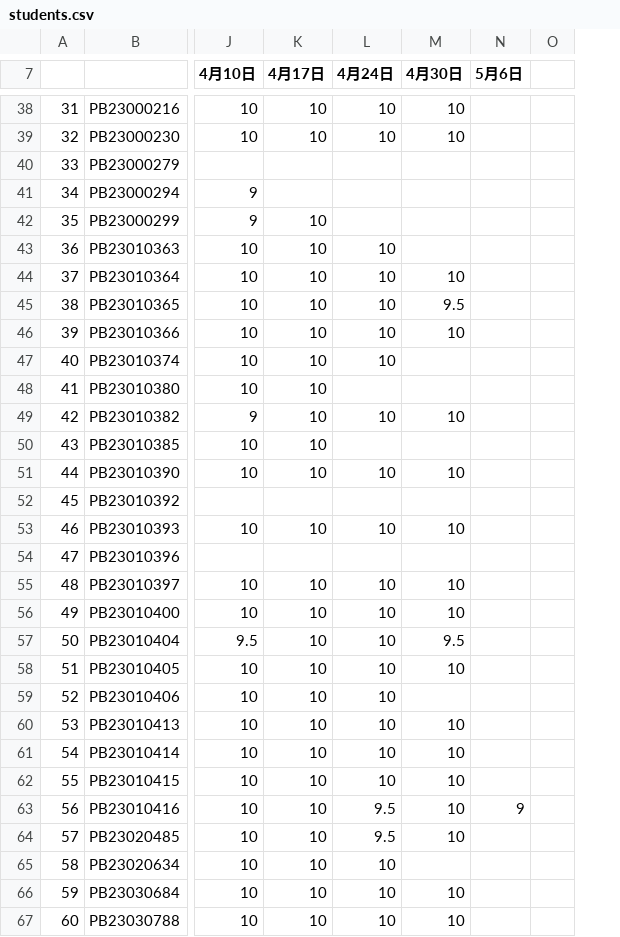
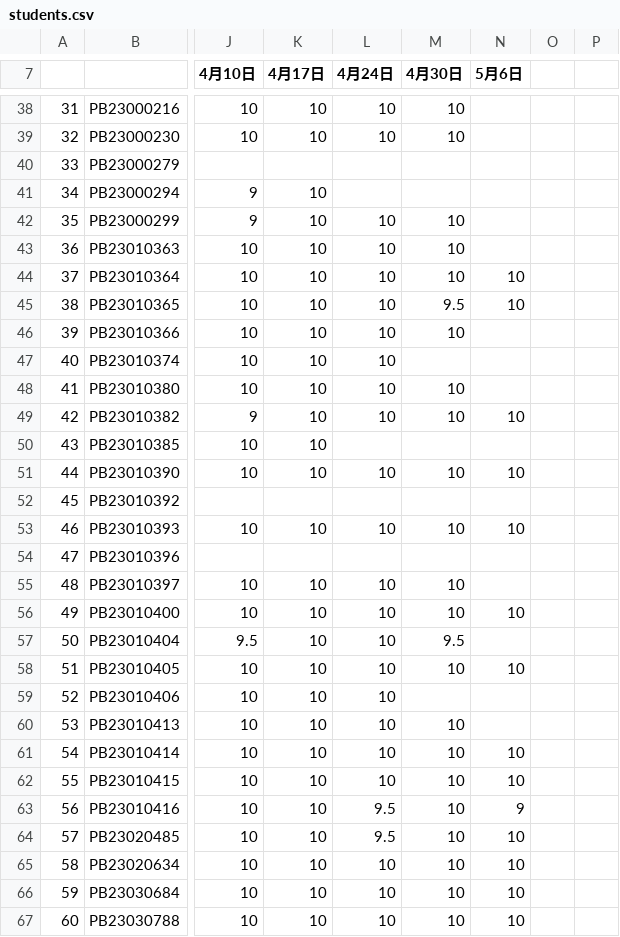
Before and after one commit to Mechano-pesudo/2025_CA_Course_Page, a CSV file: students.csv, drawn as a sheet; only a part is shown, gaps mark what is left out; the diff covers the shown part only; the diff names each change by its address in the sheet, - before the commit and + after, or states it on an @@ line.

```diff
--- a/students.csv
+++ b/students.csv
+column P, empty
-K41 (4月17日): (empty)
+K41 (4月17日): 10
-L42 (4月24日): (empty)
+L42 (4月24日): 10
-M42:M43 (4月30日): (empty)
+M42:M43 (4月30日): 10
-N44:N45 (5月6日): (empty)
+N44:N45 (5月6日): 10
-L48 (4月24日): (empty)
+L48 (4月24日): 10
-M48 (4月30日): (empty)
+M48 (4月30日): 10
-N49 (5月6日): (empty)
+N49 (5月6日): 10
-N51 (5月6日): (empty)
+N51 (5月6日): 10
-N53 (5月6日): (empty)
+N53 (5月6日): 10
-N56 (5月6日): (empty)
+N56 (5月6日): 10
-N58 (5月6日): (empty)
+N58 (5月6日): 10
-N61:N62 (5月6日): (empty)
+N61:N62 (5月6日): 10
-N64:N67 (5月6日): (empty)
+N64:N67 (5月6日): 10
-M65 (4月30日): (empty)
+M65 (4月30日): 10
```
Also changed, not shown: 59 edited cells elsewhere in this file, 2 other files.
